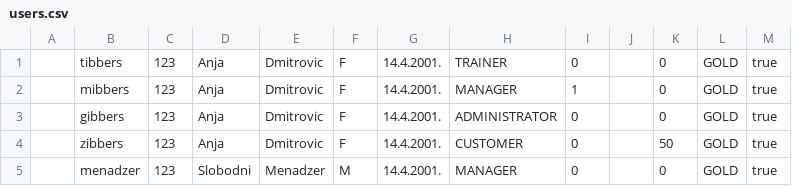
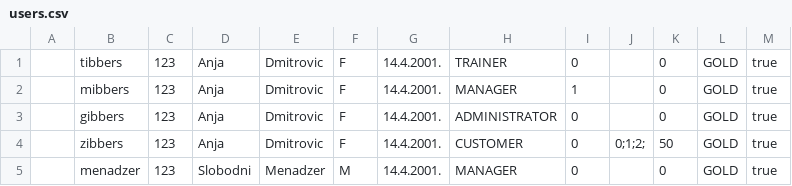
Before and after one commit to tibbers-7/GymWebsite-VueJS-Java, a CSV file: SportskiObjekti/WebContent/users.csv, drawn as a sheet.

```diff
--- a/SportskiObjekti/WebContent/users.csv
+++ b/SportskiObjekti/WebContent/users.csv
@@ -3,3 +3,3 @@
 ,gibbers,123,Anja,Dmitrovic,F,14.4.2001.,ADMINISTRATOR,0, ,0,GOLD,true
-,zibbers,123,Anja,Dmitrovic,F,14.4.2001.,CUSTOMER,0, ,50,GOLD,true
+,zibbers,123,Anja,Dmitrovic,F,14.4.2001.,CUSTOMER,0,0;1;2;,50,GOLD,true
 ,menadzer,123,Slobodni,Menadzer,M,14.4.2001.,MANAGER,0, ,0,GOLD,true
```
Also changed, not shown: 12 other files.
